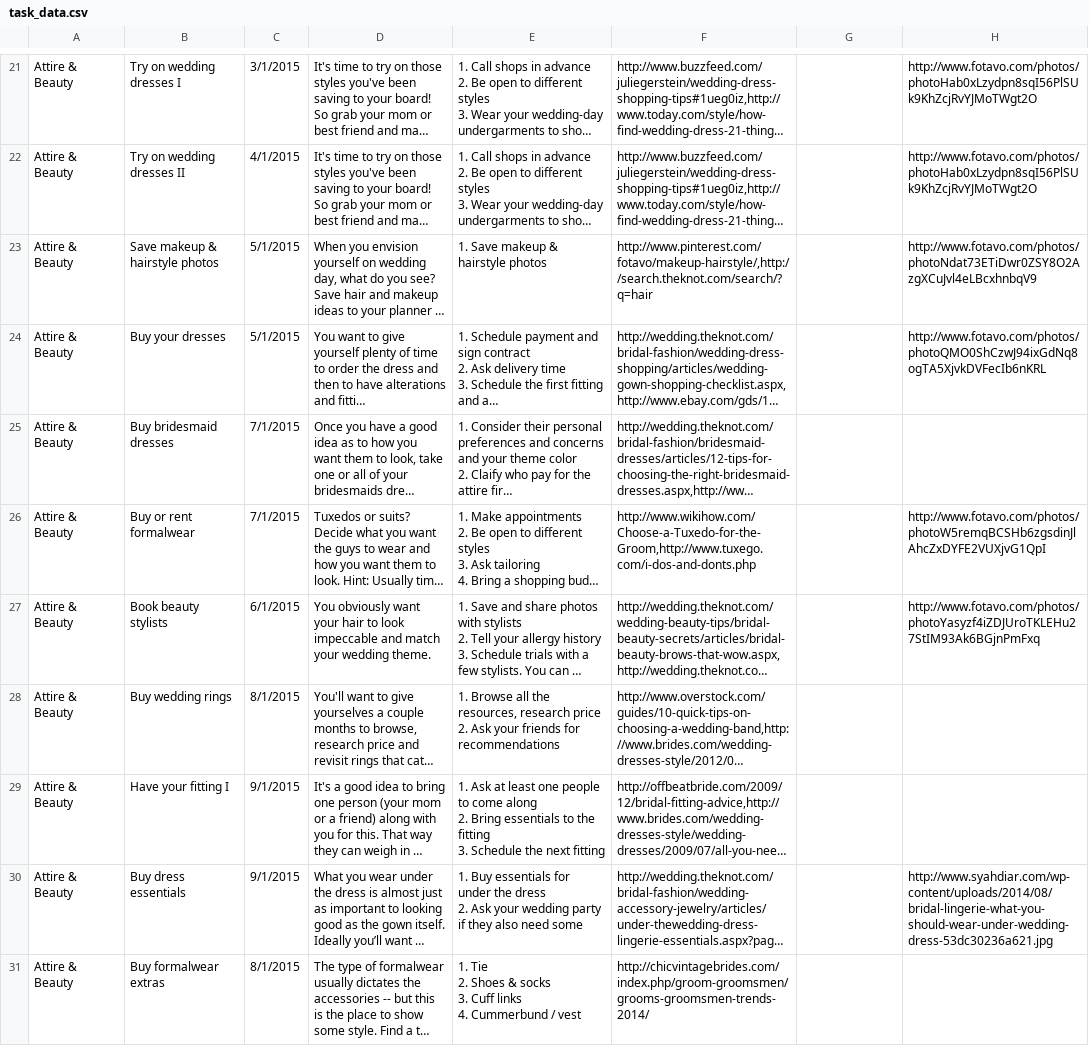
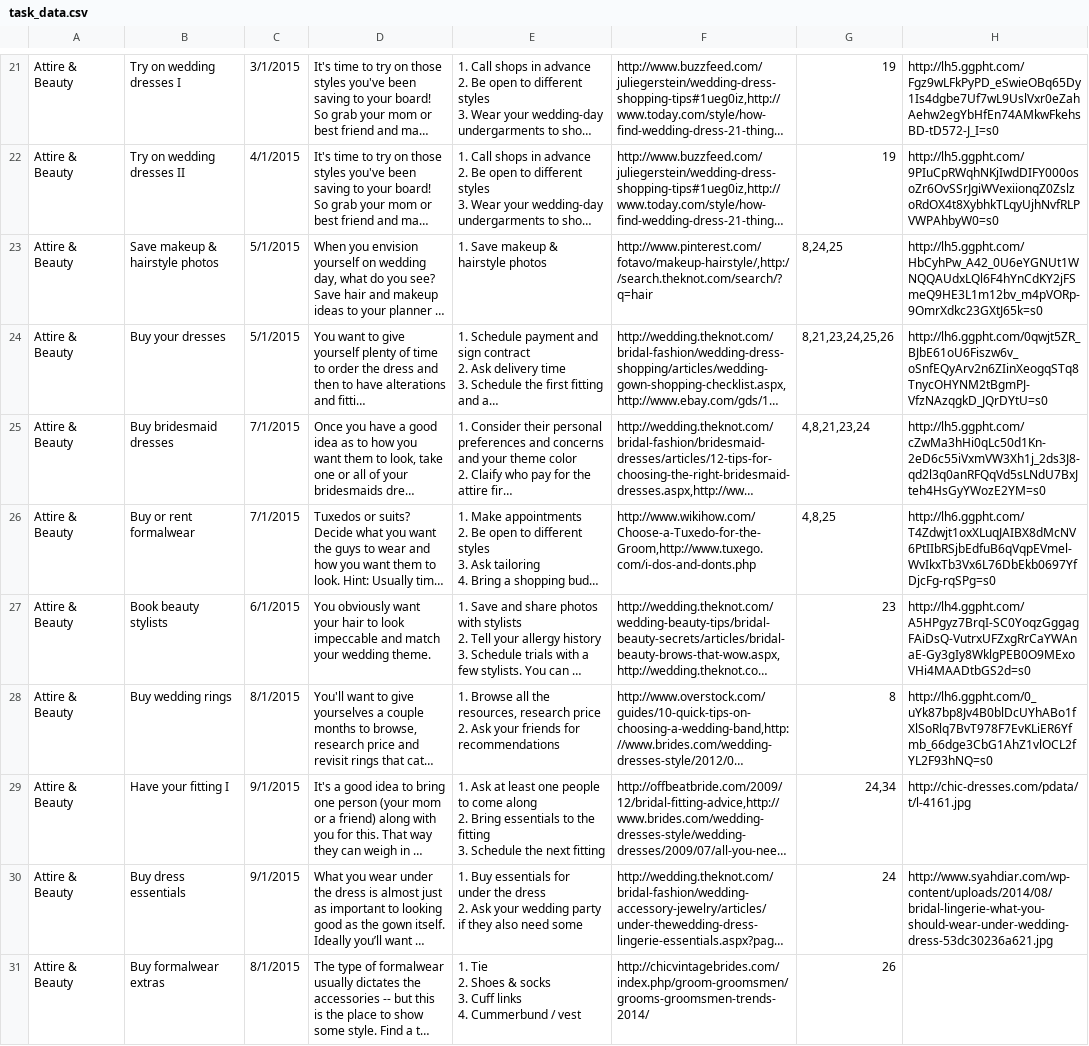
Before and after one commit to zetongli/ladymarry-flask, a CSV file: ladymarry/data/task_data.csv, drawn as a sheet; only a part is shown, gaps mark what is left out; long unchanged cells end in …; the diff covers the shown part only; the diff names each change by its address in the sheet, - before the commit and + after, or states it on an @@ line.

```diff
--- a/ladymarry/data/task_data.csv
+++ b/ladymarry/data/task_data.csv
-G21:G22: (empty)
+G21:G22: 19
-H21: http://www.fotavo.com/photos/photoHab0xLzydpn8sqI56PlSUk9KhZcjRvYJMoTWgt2O
+H21: http://lh5.ggpht.com/Fgz9wLFkPyPD_eSwieOBq65Dy1Is4dgbe7Uf7wL9UslVxr0eZahAehw2egYbHfEn74AMkwFkehsBD-tD572-J_I=s0
-H22: http://www.fotavo.com/photos/photoHab0xLzydpn8sqI56PlSUk9KhZcjRvYJMoTWgt2O
+H22: http://lh5.ggpht.com/9PIuCpRWqhNKjIwdDIFY000osoZr6OvSSrJgiWVexiionqZ0ZslzoRdOX4t8XybhkTLqyUjhNvfRLPVWPAhbyW0=s0
-G23: (empty)
+G23: 8,24,25
-H23: http://www.fotavo.com/photos/photoNdat73ETiDwr0ZSY8O2AzgXCuJvl4eLBcxhnbqV9
+H23: http://lh5.ggpht.com/HbCyhPw_A42_0U6eYGNUt1WNQQAUdxLQl6F4hYnCdKY2jFSmeQ9HE3L1m12bv_m4pVORp-9OmrXdkc23GXtJ65k=s0
-G24: (empty)
+G24: 8,21,23,24,25,26
-H24: http://www.fotavo.com/photos/photoQMO0ShCzwJ94ixGdNq8ogTA5XjvkDVFecIb6nKRL
+H24: http://lh6.ggpht.com/0qwjt5ZR_BJbE61oU6Fiszw6v_oSnfEQyArv2n6ZIinXeogqSTq8TnycOHYNM2tBgmPJ-VfzNAzqgkD_JQrDYtU=s0
-G25: (empty)
+G25: 4,8,21,23,24
-H25: (empty)
+H25: http://lh5.ggpht.com/cZwMa3hHi0qLc50d1Kn-2eD6c55iVxmVW3Xh1j_2ds3J8-qd2l3q0anRFQqVd5sLNdU7BxJteh4HsGyYWozE2YM=s0
-G26: (empty)
+G26: 4,8,25
-H26: http://www.fotavo.com/photos/photoW5remqBCSHb6zgsdinJlAhcZxDYFE2VUXjvG1QpI
+H26: http://lh6.ggpht.com/T4Zdwjt1oxXLuqJAIBX8dMcNV6PtIIbRSjbEdfuB6qVqpEVmel-WvIkxTb3Vx6L76DbEkb0697YfDjcFg-rqSPg=s0
-G27: (empty)
+G27: 23
-H27: http://www.fotavo.com/photos/photoYasyzf4iZDJUroTKLEHu27StIM93Ak6BGjnPmFxq
+H27: http://lh4.ggpht.com/A5HPgyz7BrqI-SC0YoqzGggagFAiDsQ-VutrxUFZxgRrCaYWAnaE-Gy3gIy8WklgPEB0O9MExoVHi4MAADtbGS2d=s0
-G28: (empty)
+G28: 8
-H28: (empty)
+H28: http://lh6.ggpht.com/0_uYk87bp8Jv4B0blDcUYhABo1fXlSoRlq7BvT978F7EvKLiER6Yfmb_66dge3CbG1AhZ1vlOCL2fYL2F93hNQ=s0
-G29: (empty)
+G29: 24,34
-H29: (empty)
+H29: http://chic-dresses.com/pdata/t/l-4161.jpg
-G30: (empty)
+G30: 24
-G31: (empty)
+G31: 26
```
Also changed, not shown: 103 edited cells elsewhere in this file.
